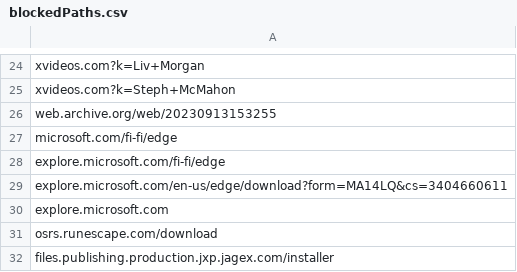
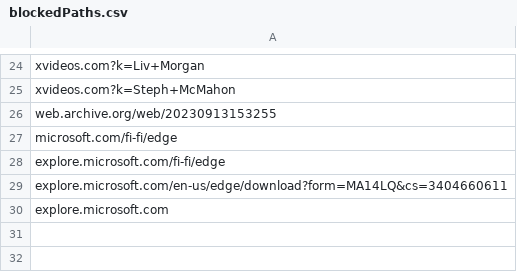
Before and after one commit to NightmaREE3Z/Firefox-Enhancer, a CSV file: blocker/lists/blockedPaths.csv, drawn as a sheet; only a part is shown, gaps mark what is left out.

```diff
--- a/blocker/lists/blockedPaths.csv
+++ b/blocker/lists/blockedPaths.csv
@@ -30,3 +30 @@ explore.microsoft.com/en-us/edge/download?form=MA14LQ&cs=3404660611
 explore.microsoft.com
-osrs.runescape.com/download
-files.publishing.production.jxp.jagex.com/installer
```
Also changed, not shown: blocker/lists/blockedLinks.csv, 13 other files.
